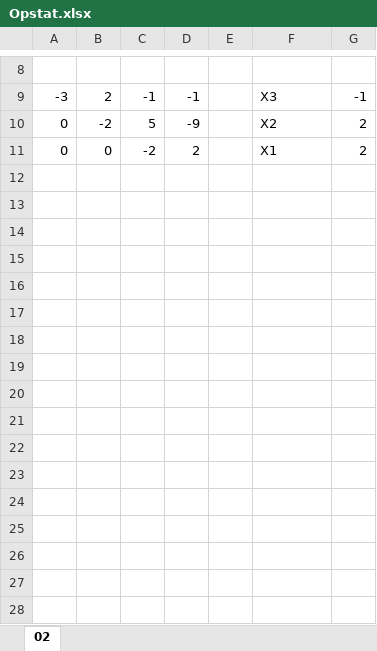
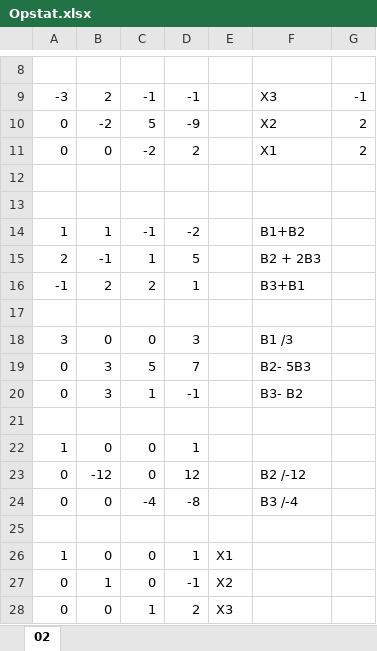
Before and after one commit to Zen-Rofiqy/STA1373-OpStat, an Excel workbook: Opstat.xlsx, sheet 02, drawn as a sheet; only a part is shown, gaps mark what is left out; values as stored, in another font and other column widths than the file's, no borders; charts and pictures not drawn; the diff names each change by its address in the sheet, - before the commit and + after, or states it on an @@ line.

```diff
--- a/Opstat.xlsx (sheet 02)
+++ b/Opstat.xlsx (sheet 02)
+row 12: (empty)
+row 13: (empty)
+row 14: 1 | 1 | -1 | -2 |  | B1+B2
+row 15: 2 | -1 | 1 | 5 |  | B2 + 2B3
+row 16: -1 | 2 | 2 | 1 |  | B3+B1
+row 17: (empty)
+row 18: 3 | 0 | 0 | 3 |  | B1 /3
+row 19: 0 | 3 | 5 | 7 |  | B2- 5B3
+row 20: 0 | 3 | 1 | -1 |  | B3- B2
+row 21: (empty)
+row 22: 1 | 0 | 0 | 1
+row 23: 0 | -12 | 0 | 12 |  | B2 /-12
+row 24: 0 | 0 | -4 | -8 |  | B3 /-4
+row 25: (empty)
+row 26: 1 | 0 | 0 | 1 | X1
+row 27: 0 | 1 | 0 | -1 | X2
+row 28: 0 | 0 | 1 | 2 | X3
```
Also changed, not shown: charts or pictures, 1 other file.
